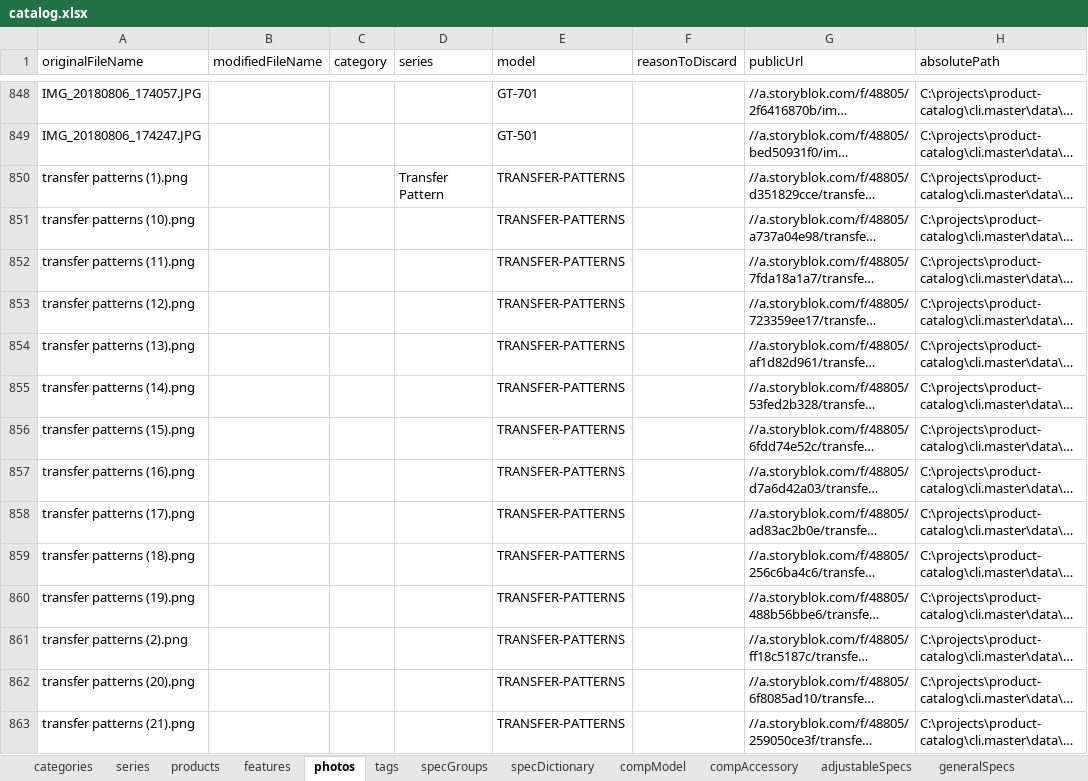
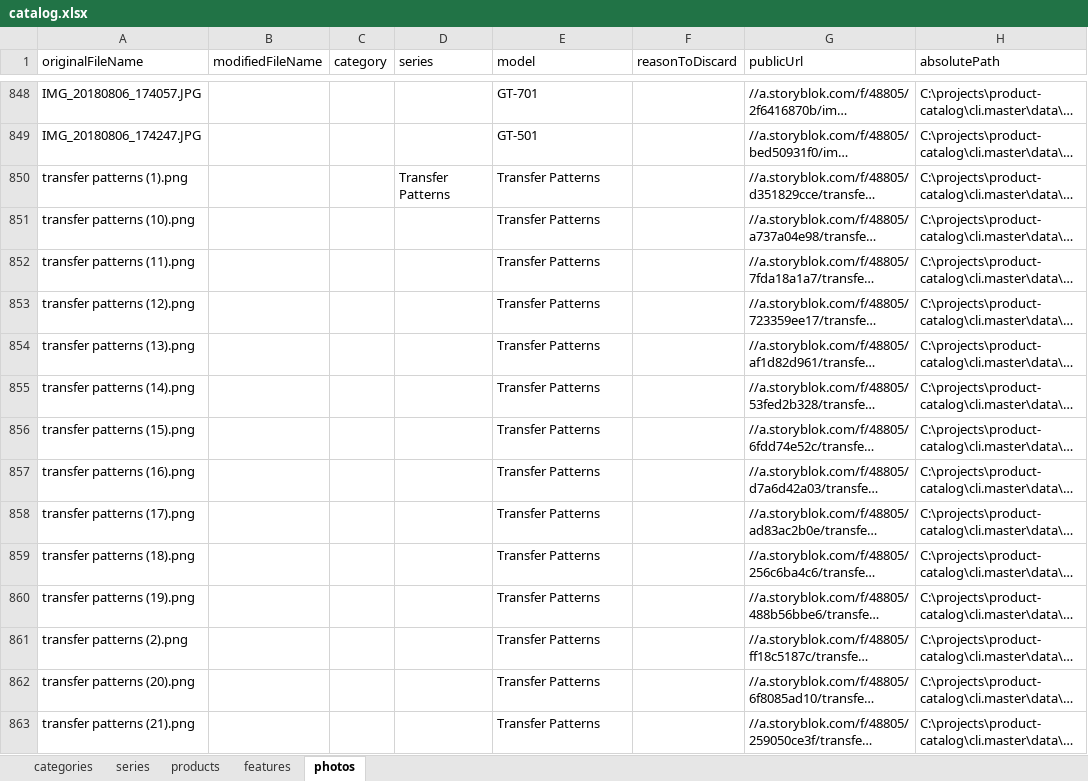
Before and after one commit to juniorCitizen/product-catalog-cli, an Excel workbook: data/development/userData/catalog.xlsx, sheet photos, drawn as a sheet; only a part is shown, gaps mark what is left out; long unchanged cells end in …; values as stored, in another font and other column widths than the file's, no borders; the diff covers the shown part only; the diff names each change by its address in the sheet, - before the commit and + after, or states it on an @@ line.

```diff
--- a/data/development/userData/catalog.xlsx (sheet photos)
+++ b/data/development/userData/catalog.xlsx (sheet photos)
-sheet tab: tags
-sheet tab: specGroups
-sheet tab: specDictionary
-sheet tab: compModel
-sheet tab: compAccessory
-sheet tab: adjustableSpecs
-sheet tab: generalSpecs
-D850 (series): Transfer Pattern
+D850 (series): Transfer Patterns
-E850:E863 (model): TRANSFER-PATTERNS
+E850:E863 (model): Transfer Patterns
```
Also changed, not shown: 95 edited cells elsewhere in this sheet, sheet products, sheet series, sheet categories.
